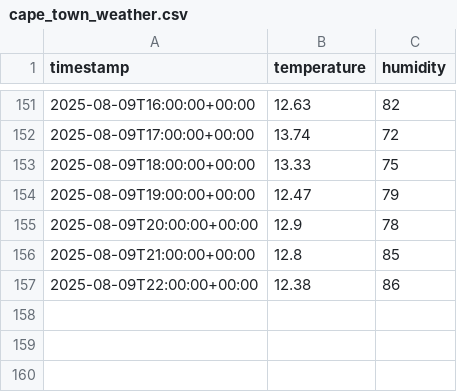
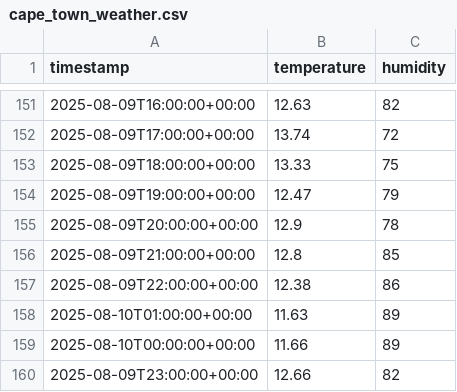
Before and after one commit to FrancisTembo/cuddly-broccoli, a CSV file: weather_data/cape_town_weather.csv, drawn as a sheet; only a part is shown, gaps mark what is left out.

```diff
--- a/weather_data/cape_town_weather.csv
+++ b/weather_data/cape_town_weather.csv
@@ -157 +157,4 @@ timestamp,temperature,humidity
 2025-08-09T22:00:00+00:00,12.38,86
+2025-08-10T01:00:00+00:00,11.63,89
+2025-08-10T00:00:00+00:00,11.66,89
+2025-08-09T23:00:00+00:00,12.66,82
```
Also changed, not shown: weather_data/kampala_weather.csv, weather_data/kigali_weather.csv.
